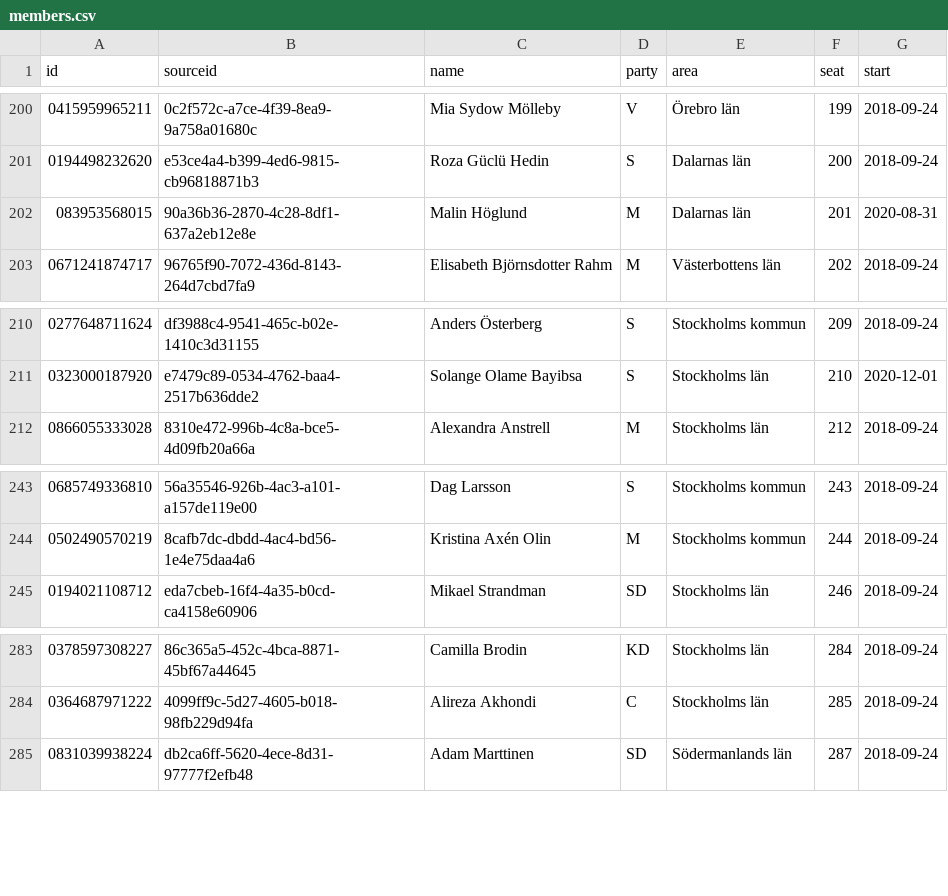
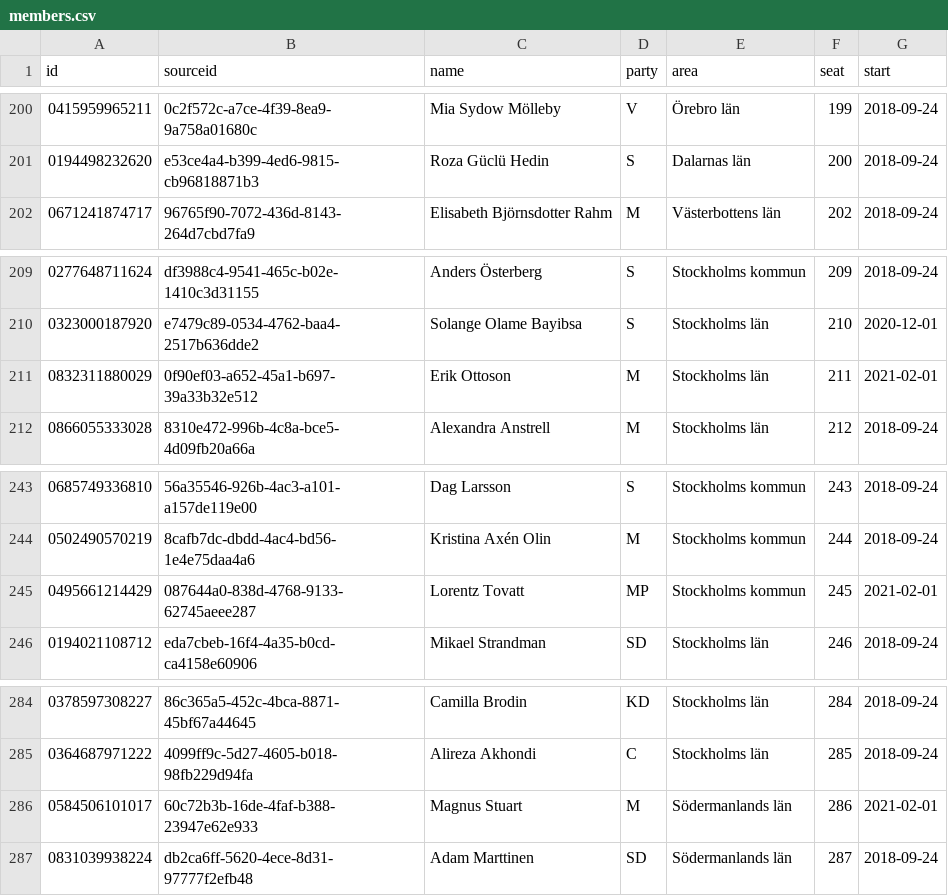
Before and after one commit to every-politician-scrapers/sweden-riksdag-api-current, a CSV file: members.csv, drawn as a sheet; only a part is shown, gaps mark what is left out; removed rows and columns are numbered as before the commit, all else as after; the diff names each change by its address in the sheet, - before the commit and + after, or states it on an @@ line.

```diff
--- a/members.csv
+++ b/members.csv
-row 202: 083953568015 | 90a36b36-2870-4c28-8df1-637a2eb12e8e | Malin Höglund | M | Dalarnas län | 201 | 2020-08-31
+row 211: 0832311880029 | 0f90ef03-a652-45a1-b697-39a33b32e512 | Erik Ottoson | M | Stockholms län | 211 | 2021-02-01
+row 245: 0495661214429 | 087644a0-838d-4768-9133-62745aeee287 | Lorentz Tovatt | MP | Stockholms kommun | 245 | 2021-02-01
+row 286: 0584506101017 | 60c72b3b-16de-4faf-b388-23947e62e933 | Magnus Stuart | M | Södermanlands län | 286 | 2021-02-01
```
